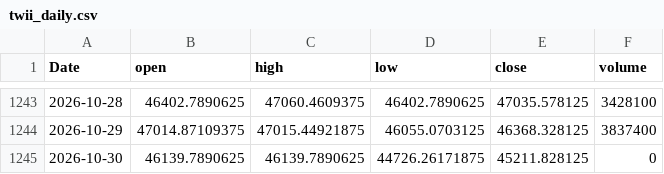
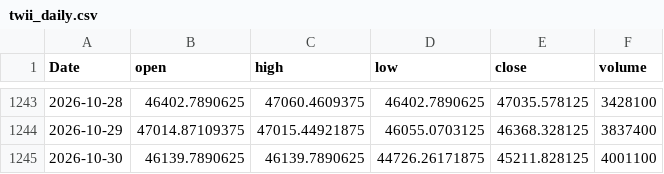
Before and after one commit to EthanShih/txf-feature-adaptive, a CSV file: data/twii_daily.csv, drawn as a sheet; only a part is shown, gaps mark what is left out.

```diff
--- a/data/twii_daily.csv
+++ b/data/twii_daily.csv
@@ -1244,2 +1244,2 @@ Date,open,high,low,close,volume
 2026-10-29,47014.87109375,47015.44921875,46055.0703125,46368.328125,3837400
-2026-10-30,46139.7890625,46139.7890625,44726.26171875,45211.828125,0
+2026-10-30,46139.7890625,46139.7890625,44726.26171875,45211.828125,4001100
```
